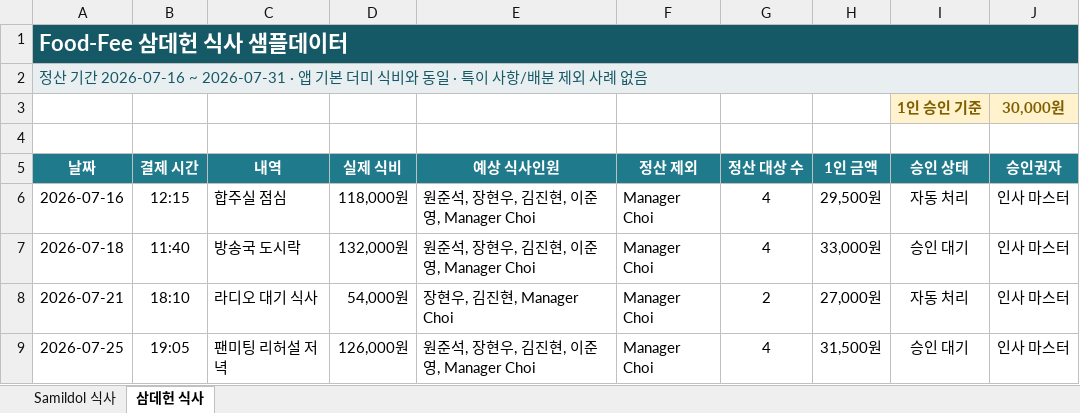
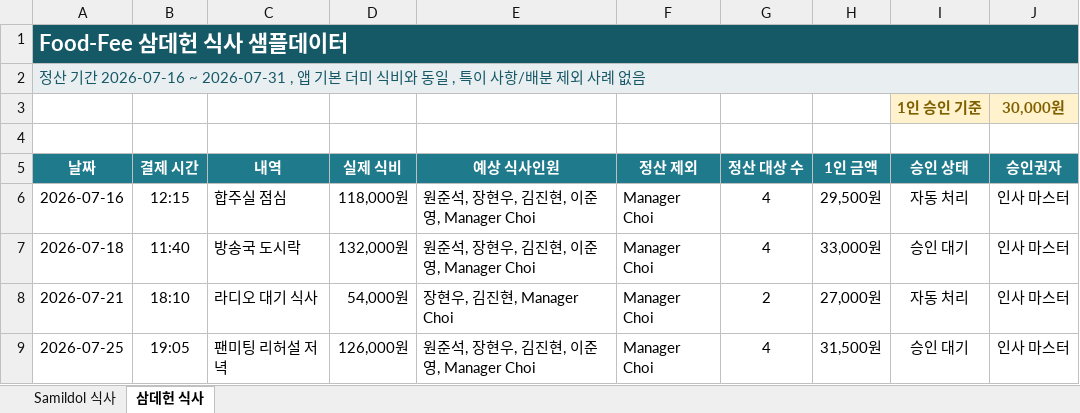
Before and after one commit to JoonseokWon/Sik-B, an Excel workbook: sample-data/식사 정보/Food-Fee_아이돌_식사_샘플데이터.xlsx, sheet 삼데헌 식사, drawn as a sheet; values as stored, in another font and other column widths than the file's, no borders; conditional formats and table styles not drawn; the diff names each change by its address in the sheet, - before the commit and + after, or states it on an @@ line.

Commit message:
Normalize punctuation in sample data

```diff
--- a/sample-data/식사 정보/Food-Fee_아이돌_식사_샘플데이터.xlsx (sheet 삼데헌 식사)
+++ b/sample-data/식사 정보/Food-Fee_아이돌_식사_샘플데이터.xlsx (sheet 삼데헌 식사)
-A2 (날짜): …2026-07-16 ~ 2026-07-31 · 앱 기본 더미 식비와 동일 · 특이 사…
+A2 (날짜): …2026-07-16 ~ 2026-07-31 , 앱 기본 더미 식비와 동일 , 특이 사…
```
Also changed, not shown: sheet Samildol 식사.
